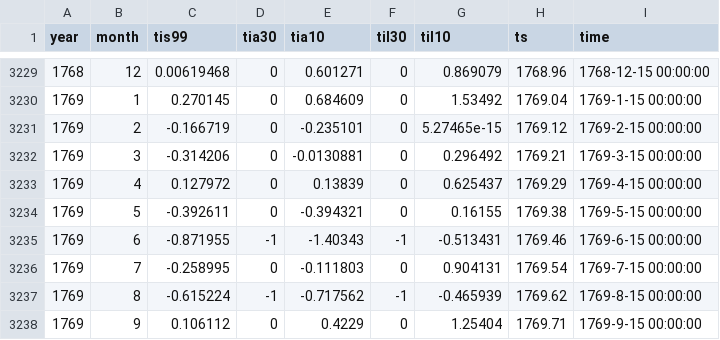
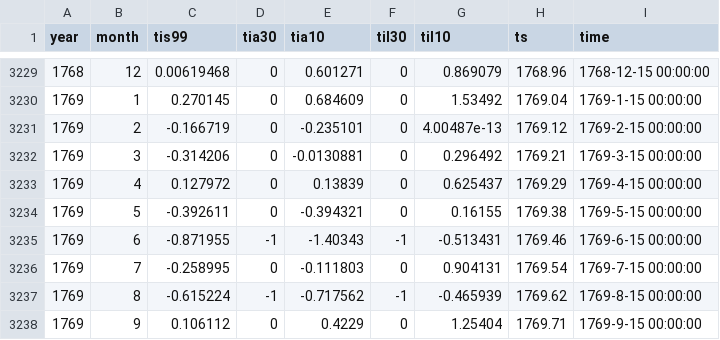
Before and after one commit to climdata/dwdTI, a CSV file: csv/ti_de.csv, drawn as a sheet; only a part is shown, gaps mark what is left out.

```diff
--- a/csv/ti_de.csv
+++ b/csv/ti_de.csv
@@ -3230,3 +3230,3 @@
 1769,1,0.270145,0,0.684609,0,1.53492,1769.04,"1769-1-15 00:00:00"
-1769,2,-0.166719,0,-0.235101,0,5.27465e-15,1769.12,"1769-2-15 00:00:00"
+1769,2,-0.166719,0,-0.235101,0,4.00487e-13,1769.12,"1769-2-15 00:00:00"
 1769,3,-0.314206,0,-0.0130881,0,0.296492,1769.21,"1769-3-15 00:00:00"
```
Also changed, not shown: 7 other files.
